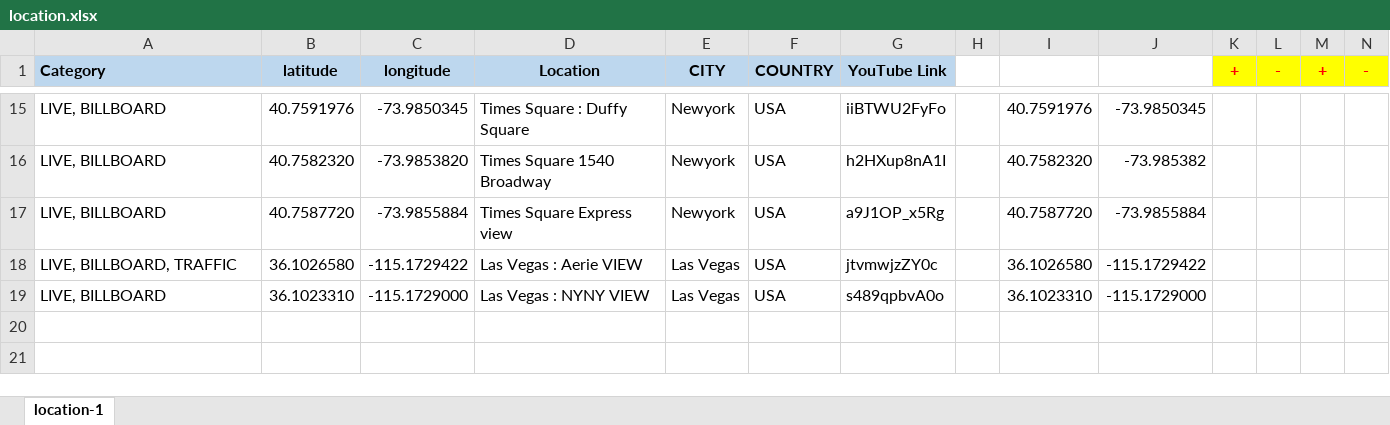
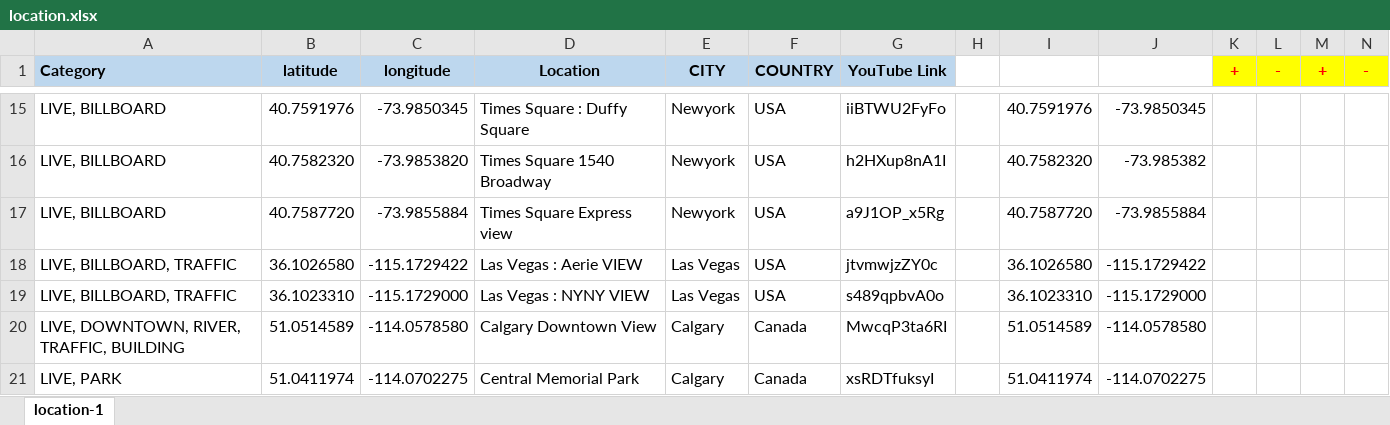
Before and after one commit to Map-youtube/map-youtube, an Excel workbook: location.xlsx, sheet location-1, drawn as a sheet; only a part is shown, gaps mark what is left out; values as stored, in another font and other column widths than the file's, no borders; the diff names each change by its address in the sheet, - before the commit and + after, or states it on an @@ line.

Commit message:
Add files via upload

```diff
--- a/location.xlsx (sheet location-1)
+++ b/location.xlsx (sheet location-1)
-A19 (Category): LIVE, BILLBOARD
+A19 (Category): LIVE, BILLBOARD, TRAFFIC
+row 20: LIVE, DOWNTOWN, RIVER, TRAFFIC, BUILDING | 51.0514589 | -114.0578580 | Calgary Downtown View | Calgary | Canada | MwcqP3ta6RI |  | 51.0514589 | -114.0578580
+row 21: LIVE, PARK | 51.0411974 | -114.0702275 | Central Memorial Park | Calgary | Canada | xsRDTfuksyI |  | 51.0411974 | -114.0702275
```
